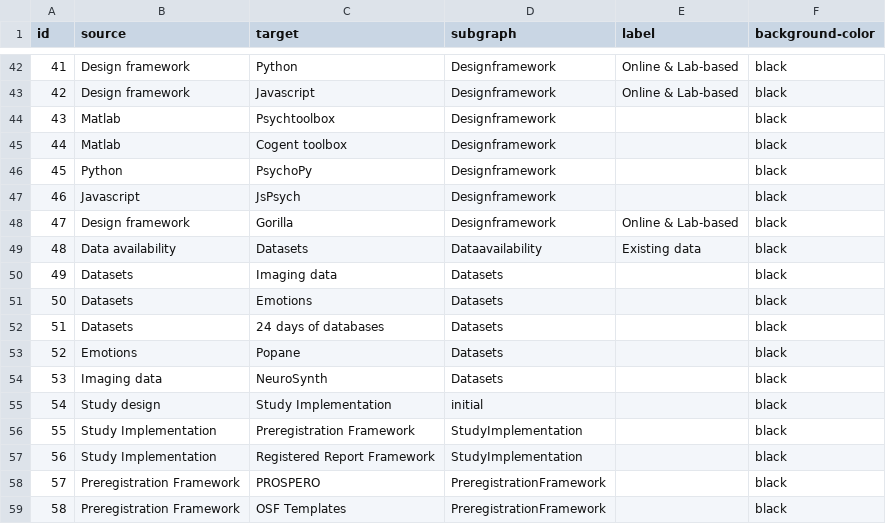
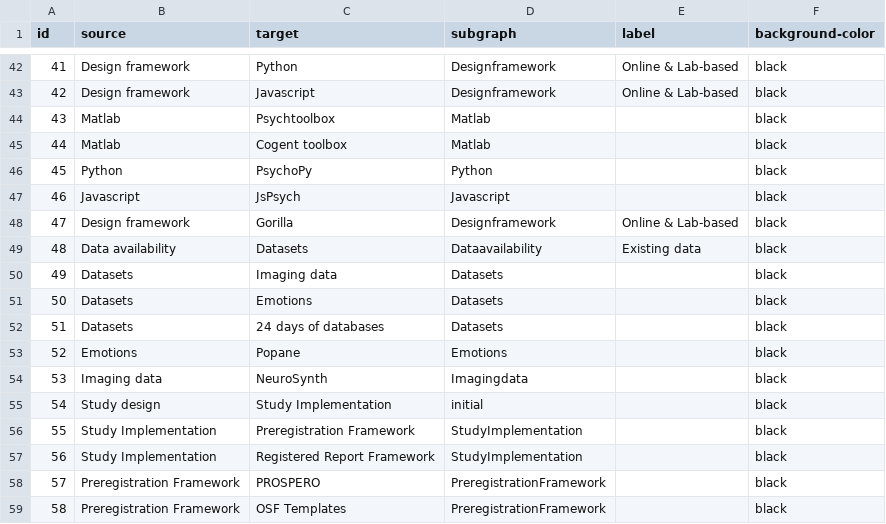
Before and after one commit to IGOR-bioDGPs/ARIADNE, a CSV file: testbook/data/data_ariadne_edges.csv, drawn as a sheet; only a part is shown, gaps mark what is left out.

Commit message:
Hotfix edges

```diff
--- a/testbook/data/data_ariadne_edges.csv
+++ b/testbook/data/data_ariadne_edges.csv
@@ -43,6 +43,6 @@ id;source;target;subgraph;label;background-color
 42;Design framework;Javascript;Designframework;Online & Lab-based;black
-43;Matlab;Psychtoolbox;Designframework;;black
-44;Matlab;Cogent toolbox;Designframework;;black
-45;Python;PsychoPy;Designframework;;black
-46;Javascript;JsPsych;Designframework;;black
+43;Matlab;Psychtoolbox;Matlab;;black
+44;Matlab;Cogent toolbox;Matlab;;black
+45;Python;PsychoPy;Python;;black
+46;Javascript;JsPsych;Javascript;;black
 47;Design framework;Gorilla;Designframework;Online & Lab-based;black
@@ -52,4 +52,4 @@ id;source;target;subgraph;label;background-color
 51;Datasets;24 days of databases;Datasets;;black
-52;Emotions;Popane;Datasets;;black
-53;Imaging data;NeuroSynth;Datasets;;black
+52;Emotions;Popane;Emotions;;black
+53;Imaging data;NeuroSynth;Imagingdata;;black
 54;Study design;Study Implementation;initial;;black
```
